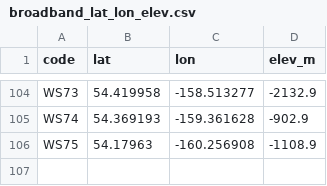
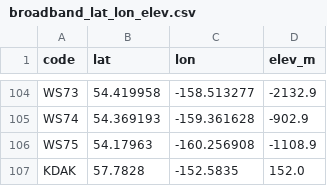
Before and after one commit to jacksonfellows/research_summer_23, a CSV file: location_data/broadband_lat_lon_elev.csv, drawn as a sheet; only a part is shown, gaps mark what is left out.

Commit message:
Add support for downloading broadband data outside of AACSE.

```diff
--- a/location_data/broadband_lat_lon_elev.csv
+++ b/location_data/broadband_lat_lon_elev.csv
@@ -106 +106,2 @@ WS74,54.369193,-159.361628,-902.9
 WS75,54.17963,-160.256908,-1108.9
+KDAK,57.7828,-152.5835,152.0
```
Also changed, not shown: 1 other file.
